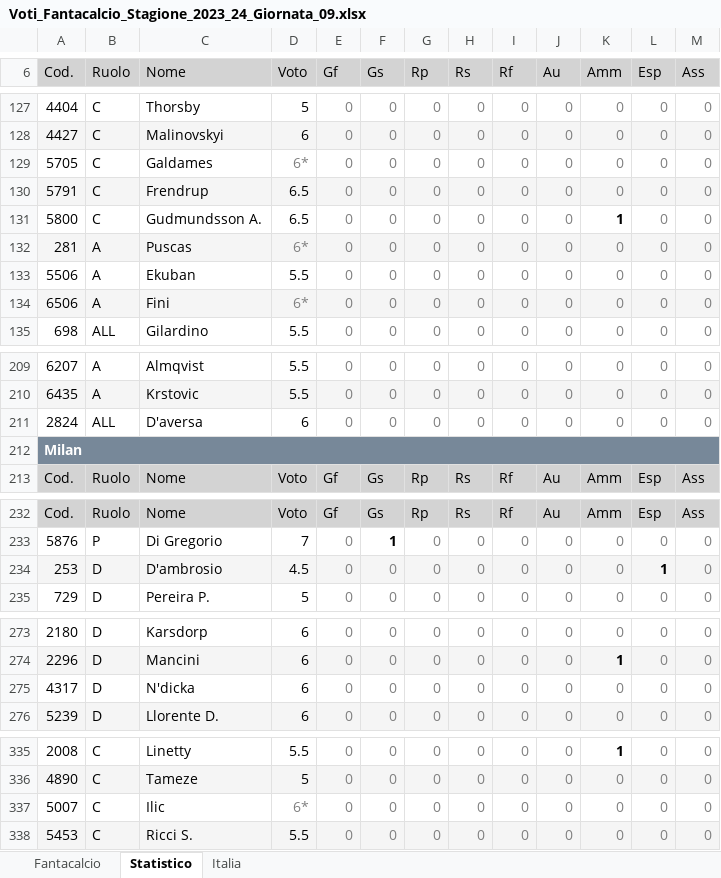
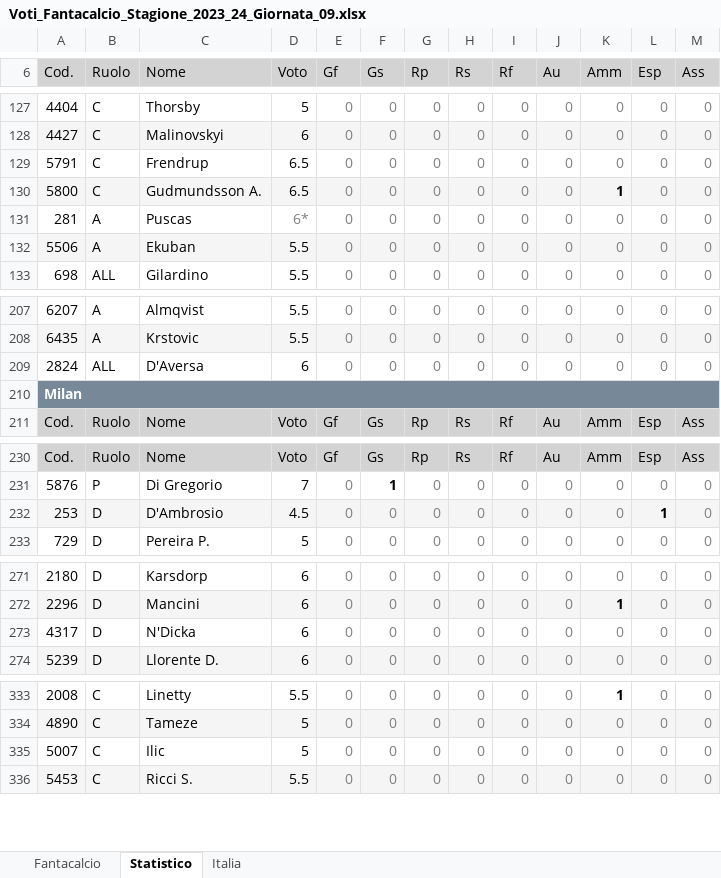
Before and after one commit to LMRuggiero/storicovoti, an Excel workbook: Voti_Fantacalcio/Voti_Fantacalcio_Stagione_2023_24_Giornata_09.xlsx, sheet Statistico, drawn as a sheet; only a part is shown, gaps mark what is left out; values as stored, in another font and other column widths than the file's, no borders; removed rows and columns are numbered as before the commit, all else as after; the diff names each change by its address in the sheet, - before the commit and + after, or states it on an @@ line.

```diff
--- a/Voti_Fantacalcio/Voti_Fantacalcio_Stagione_2023_24_Giornata_09.xlsx (sheet Statistico)
+++ b/Voti_Fantacalcio/Voti_Fantacalcio_Stagione_2023_24_Giornata_09.xlsx (sheet Statistico)
-row 129: 5705 | C | Galdames | 6* | 0 | 0 | 0 | 0 | 0 | 0 | 0 | 0 | 0
-A129:M129 fill: #F5F5F5
+A129:M129 fill: none
-A130:M130 fill: none
+A130:M130 fill: #F5F5F5
-A131:M131 fill: #F5F5F5
+A131:M131 fill: none
-A132:M132 fill: none
+A132:M132 fill: #F5F5F5
-row 134: 6506 | A | Fini | 6* | 0 | 0 | 0 | 0 | 0 | 0 | 0 | 0 | 0
-C209 (Nome): D'aversa
+C209 (Nome): D'Aversa
-C232 (Nome): D'ambrosio
+C232 (Nome): D'Ambrosio
-C273 (Nome): N'dicka
+C273 (Nome): N'Dicka
-D335 (Voto): 6*
+D335 (Voto): 5
-D335 text colour: #808080
+D335 text colour: black
```
Also changed, not shown: sheet Italia, sheet Fantacalcio, Voti_Fantacalcio/Voti_Fantacalcio_Stagione_2023_24_Giornata_03.xlsx, Voti_Fantacalcio/Voti_Fantacalcio_Stagione_2023_24_Giornata_04.xlsx, 56 other files.
